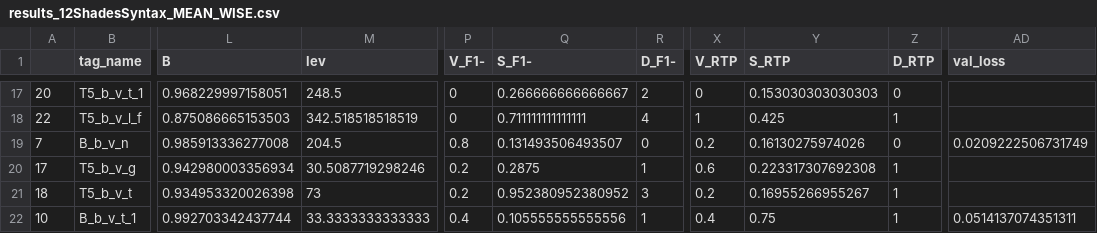
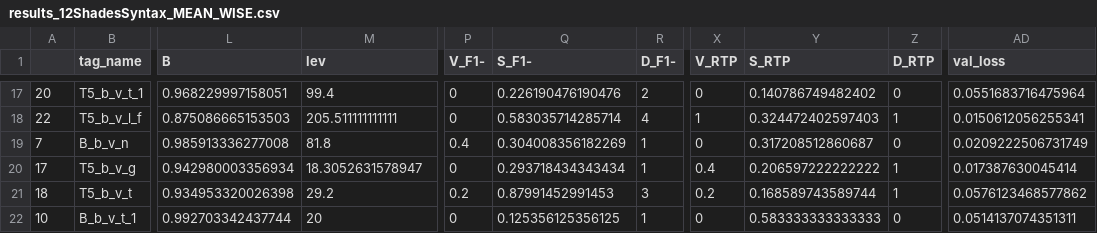
Before and after one commit to datalogism/12ShadesOfRDFSyntax, a CSV file: eval/results_12ShadesSyntax_MEAN_WISE.csv, drawn as a sheet; only a part is shown, gaps mark what is left out; the diff covers the shown part only; the diff names each change by its address in the sheet, - before the commit and + after, or states it on an @@ line.

```diff
--- a/eval/results_12ShadesSyntax_MEAN_WISE.csv
+++ b/eval/results_12ShadesSyntax_MEAN_WISE.csv
-M17 (lev): 248.5
+M17 (lev): 99.4
-Q17 (S_F1-): 0.266666666666667
+Q17 (S_F1-): 0.226190476190476
-Y17 (S_RTP): 0.153030303030303
+Y17 (S_RTP): 0.140786749482402
-AD17 (val_loss): (empty)
+AD17 (val_loss): 0.0551683716475964
-M18 (lev): 342.518518518519
+M18 (lev): 205.511111111111
-Q18 (S_F1-): 0.711111111111111
+Q18 (S_F1-): 0.583035714285714
-Y18 (S_RTP): 0.425
+Y18 (S_RTP): 0.324472402597403
-AD18 (val_loss): (empty)
+AD18 (val_loss): 0.0150612056255341
-M19 (lev): 204.5
+M19 (lev): 81.8
-P19 (V_F1-): 0.8
+P19 (V_F1-): 0.4
-Q19 (S_F1-): 0.131493506493507
+Q19 (S_F1-): 0.304008356182269
-R19 (D_F1-): 0
+R19 (D_F1-): 1
-X19 (V_RTP): 0.2
+X19 (V_RTP): 0
-Y19 (S_RTP): 0.16130275974026
+Y19 (S_RTP): 0.317208512860687
-M20 (lev): 30.5087719298246
+M20 (lev): 18.3052631578947
-P20 (V_F1-): 0.2
+P20 (V_F1-): 0
-Q20 (S_F1-): 0.2875
+Q20 (S_F1-): 0.293718434343434
-X20 (V_RTP): 0.6
+X20 (V_RTP): 0.4
-Y20 (S_RTP): 0.223317307692308
+Y20 (S_RTP): 0.206597222222222
-AD20 (val_loss): (empty)
+AD20 (val_loss): 0.017387630045414
-M21 (lev): 73
+M21 (lev): 29.2
-Q21 (S_F1-): 0.952380952380952
+Q21 (S_F1-): 0.87991452991453
-Y21 (S_RTP): 0.16955266955267
+Y21 (S_RTP): 0.168589743589744
-AD21 (val_loss): (empty)
+AD21 (val_loss): 0.0576123468577862
-M22 (lev): 33.3333333333333
+M22 (lev): 20
-P22 (V_F1-): 0.4
+P22 (V_F1-): 0
-Q22 (S_F1-): 0.105555555555556
+Q22 (S_F1-): 0.125356125356125
-X22 (V_RTP): 0.4
+X22 (V_RTP): 0
-Y22 (S_RTP): 0.75
+Y22 (S_RTP): 0.583333333333333
-Z22 (D_RTP): 1
+Z22 (D_RTP): 0
```
Also changed, not shown: 75 edited cells elsewhere in this file.
